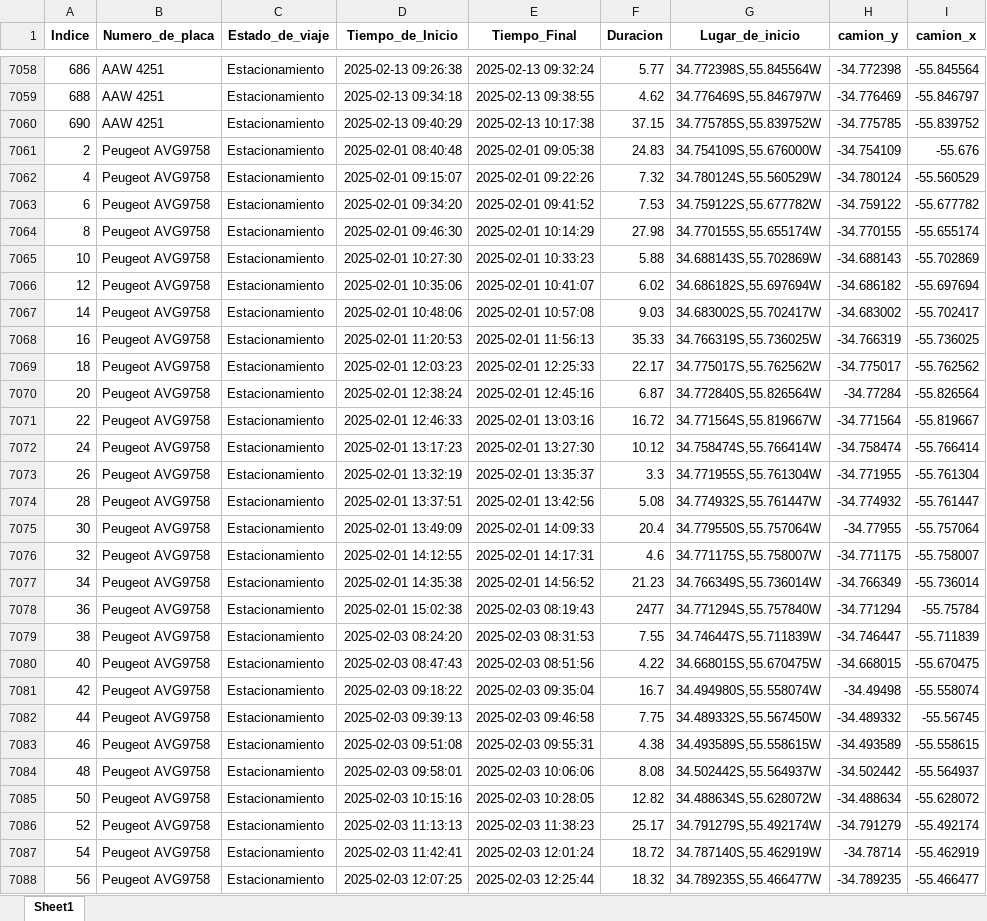
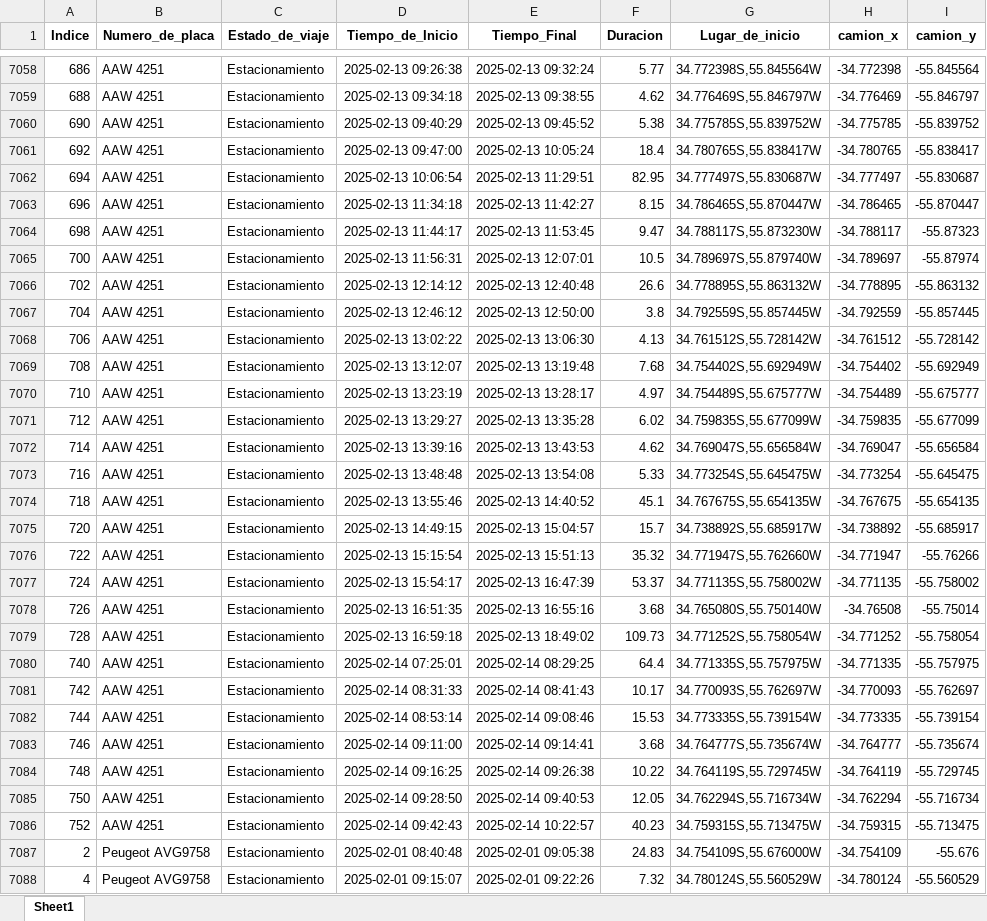
Before and after one commit to bisturito/1-ORIGINAL-DimalMaps, an Excel workbook: data/Limpia/estacionados_camion.xlsx, sheet Sheet1, drawn as a sheet; only a part is shown, gaps mark what is left out; the shorter side is filled out with more unchanged rows; values as stored, in another font and other column widths than the file's, no borders; the diff covers the shown part only; the diff names each change by its address in the sheet, - before the commit and + after, or states it on an @@ line.

```diff
--- a/data/Limpia/estacionados_camion.xlsx (sheet Sheet1)
+++ b/data/Limpia/estacionados_camion.xlsx (sheet Sheet1)
-H1: camion_y
+H1: camion_x
-I1: camion_x
+I1: camion_y
-E7060 (Tiempo_Final): 2025-02-13 10:17:38
+E7060 (Tiempo_Final): 2025-02-13 09:45:52
-F7060 (Duracion): 37.15
+F7060 (Duracion): 5.38
+row 7061: 692 | AAW 4251 | Estacionamiento | 2025-02-13 09:47:00 | 2025-02-13 10:05:24 | 18.4 | 34.780765S,55.838417W | -34.780765 | -55.838417
+row 7062: 694 | AAW 4251 | Estacionamiento | 2025-02-13 10:06:54 | 2025-02-13 11:29:51 | 82.95 | 34.777497S,55.830687W | -34.777497 | -55.830687
+row 7063: 696 | AAW 4251 | Estacionamiento | 2025-02-13 11:34:18 | 2025-02-13 11:42:27 | 8.15 | 34.786465S,55.870447W | -34.786465 | -55.870447
+row 7064: 698 | AAW 4251 | Estacionamiento | 2025-02-13 11:44:17 | 2025-02-13 11:53:45 | 9.47 | 34.788117S,55.873230W | -34.788117 | -55.87323
+row 7065: 700 | AAW 4251 | Estacionamiento | 2025-02-13 11:56:31 | 2025-02-13 12:07:01 | 10.5 | 34.789697S,55.879740W | -34.789697 | -55.87974
+row 7066: 702 | AAW 4251 | Estacionamiento | 2025-02-13 12:14:12 | 2025-02-13 12:40:48 | 26.6 | 34.778895S,55.863132W | -34.778895 | -55.863132
+row 7067: 704 | AAW 4251 | Estacionamiento | 2025-02-13 12:46:12 | 2025-02-13 12:50:00 | 3.8 | 34.792559S,55.857445W | -34.792559 | -55.857445
+row 7068: 706 | AAW 4251 | Estacionamiento | 2025-02-13 13:02:22 | 2025-02-13 13:06:30 | 4.13 | 34.761512S,55.728142W | -34.761512 | -55.728142
+row 7069: 708 | AAW 4251 | Estacionamiento | 2025-02-13 13:12:07 | 2025-02-13 13:19:48 | 7.68 | 34.754402S,55.692949W | -34.754402 | -55.692949
+row 7070: 710 | AAW 4251 | Estacionamiento | 2025-02-13 13:23:19 | 2025-02-13 13:28:17 | 4.97 | 34.754489S,55.675777W | -34.754489 | -55.675777
+row 7071: 712 | AAW 4251 | Estacionamiento | 2025-02-13 13:29:27 | 2025-02-13 13:35:28 | 6.02 | 34.759835S,55.677099W | -34.759835 | -55.677099
+row 7072: 714 | AAW 4251 | Estacionamiento | 2025-02-13 13:39:16 | 2025-02-13 13:43:53 | 4.62 | 34.769047S,55.656584W | -34.769047 | -55.656584
+row 7073: 716 | AAW 4251 | Estacionamiento | 2025-02-13 13:48:48 | 2025-02-13 13:54:08 | 5.33 | 34.773254S,55.645475W | -34.773254 | -55.645475
+row 7074: 718 | AAW 4251 | Estacionamiento | 2025-02-13 13:55:46 | 2025-02-13 14:40:52 | 45.1 | 34.767675S,55.654135W | -34.767675 | -55.654135
+row 7075: 720 | AAW 4251 | Estacionamiento | 2025-02-13 14:49:15 | 2025-02-13 15:04:57 | 15.7 | 34.738892S,55.685917W | -34.738892 | -55.685917
+row 7076: 722 | AAW 4251 | Estacionamiento | 2025-02-13 15:15:54 | 2025-02-13 15:51:13 | 35.32 | 34.771947S,55.762660W | -34.771947 | -55.76266
+row 7077: 724 | AAW 4251 | Estacionamiento | 2025-02-13 15:54:17 | 2025-02-13 16:47:39 | 53.37 | 34.771135S,55.758002W | -34.771135 | -55.758002
+row 7078: 726 | AAW 4251 | Estacionamiento | 2025-02-13 16:51:35 | 2025-02-13 16:55:16 | 3.68 | 34.765080S,55.750140W | -34.76508 | -55.75014
+row 7079: 728 | AAW 4251 | Estacionamiento | 2025-02-13 16:59:18 | 2025-02-13 18:49:02 | 109.73 | 34.771252S,55.758054W | -34.771252 | -55.758054
+row 7080: 740 | AAW 4251 | Estacionamiento | 2025-02-14 07:25:01 | 2025-02-14 08:29:25 | 64.4 | 34.771335S,55.757975W | -34.771335 | -55.757975
+row 7081: 742 | AAW 4251 | Estacionamiento | 2025-02-14 08:31:33 | 2025-02-14 08:41:43 | 10.17 | 34.770093S,55.762697W | -34.770093 | -55.762697
+row 7082: 744 | AAW 4251 | Estacionamiento | 2025-02-14 08:53:14 | 2025-02-14 09:08:46 | 15.53 | 34.773335S,55.739154W | -34.773335 | -55.739154
+row 7083: 746 | AAW 4251 | Estacionamiento | 2025-02-14 09:11:00 | 2025-02-14 09:14:41 | 3.68 | 34.764777S,55.735674W | -34.764777 | -55.735674
+row 7084: 748 | AAW 4251 | Estacionamiento | 2025-02-14 09:16:25 | 2025-02-14 09:26:38 | 10.22 | 34.764119S,55.729745W | -34.764119 | -55.729745
+row 7085: 750 | AAW 4251 | Estacionamiento | 2025-02-14 09:28:50 | 2025-02-14 09:40:53 | 12.05 | 34.762294S,55.716734W | -34.762294 | -55.716734
+row 7086: 752 | AAW 4251 | Estacionamiento | 2025-02-14 09:42:43 | 2025-02-14 10:22:57 | 40.23 | 34.759315S,55.713475W | -34.759315 | -55.713475
```
Also changed, not shown: 69 added rows and 14 edited cells elsewhere in this sheet, data/Limpia/Tareas-limpio.xlsx, 5 other files.
